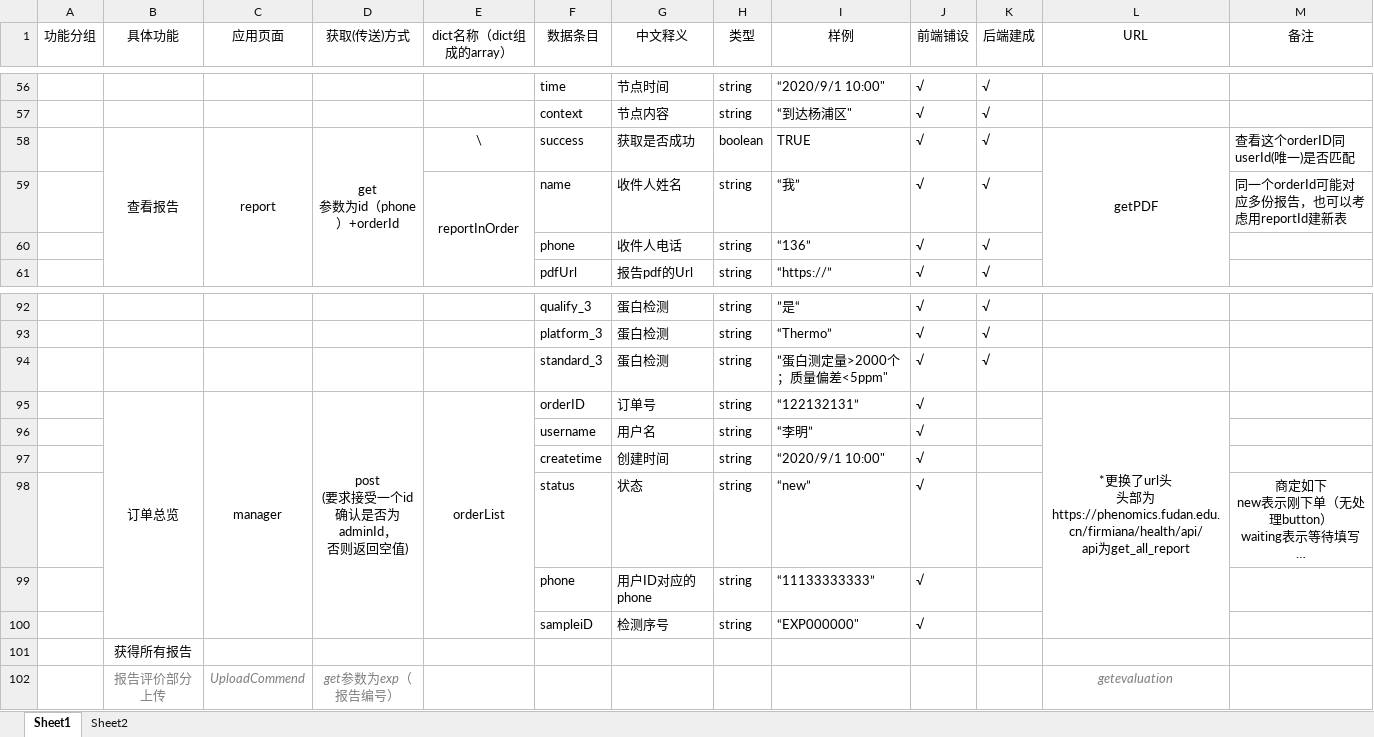
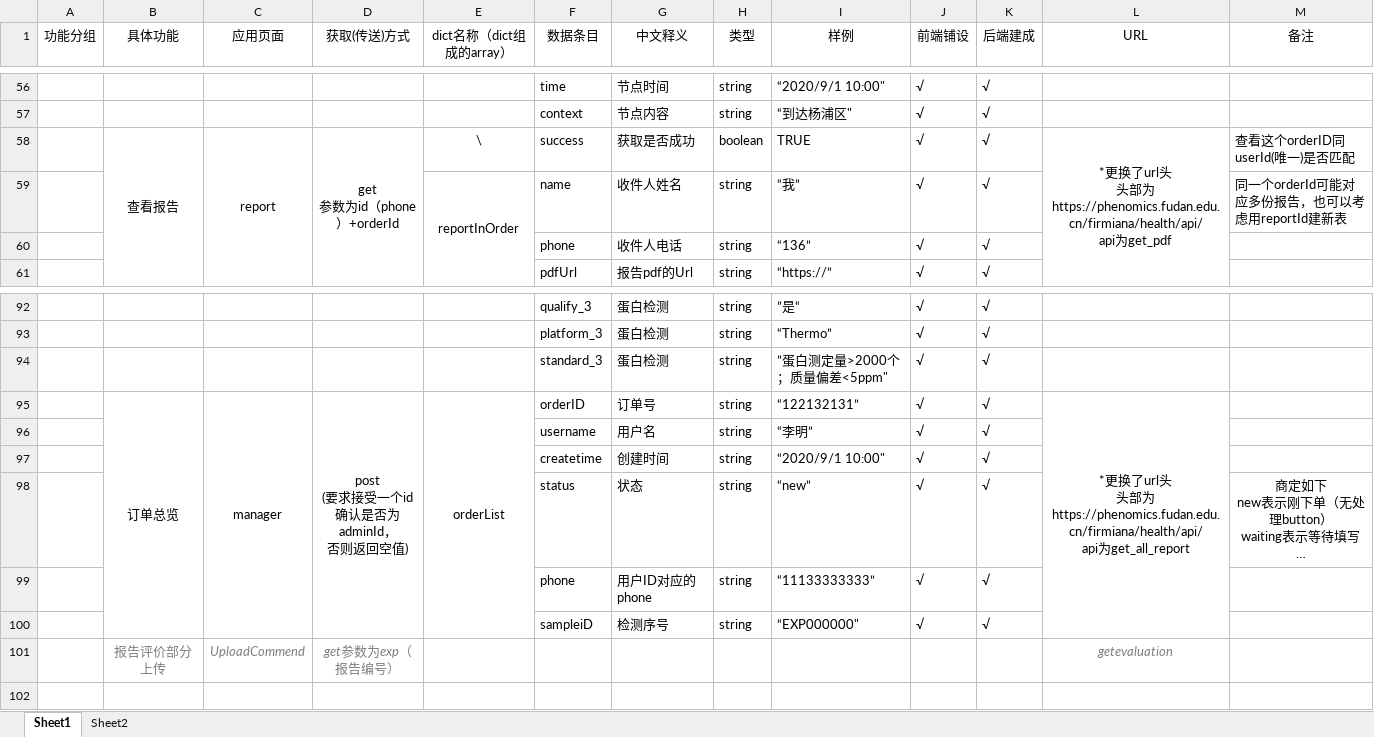
Before and after one commit to DamiDdd/fuying, an Excel workbook: fuying/src/assets/others/data_template(前端视角数据文档).xlsx, sheet Sheet1, drawn as a sheet; only a part is shown, gaps mark what is left out; long unchanged cells end in …; values as stored, in another font and other column widths than the file's, no borders; charts and pictures not drawn; ↵ is a line break in a cell; the diff names each change by its address in the sheet, - before the commit and + after, or states it on an @@ line.

```diff
--- a/fuying/src/assets/others/data_template(前端视角数据文档).xlsx (sheet Sheet1)
+++ b/fuying/src/assets/others/data_template(前端视角数据文档).xlsx (sheet Sheet1)
-L58 (URL): getPDF
+L58 (URL): *更换了url头 ↵ 头部为https://phenomics.fudan.edu.cn/firmiana/health/api/ ↵ api为get_pdf
-K95:K100 (后端建成): (empty)
+K95:K100 (后端建成): √
-row 101:  | 获得所有报告
```
Also changed, not shown: charts or pictures, 3 other files.
